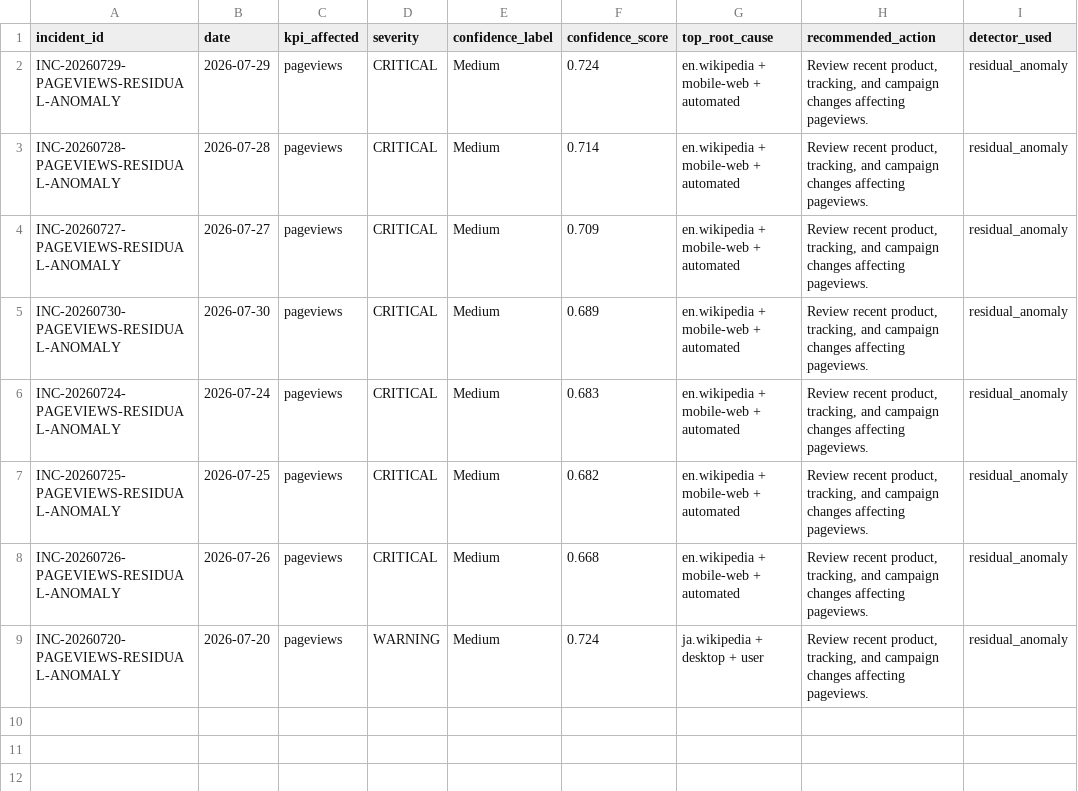
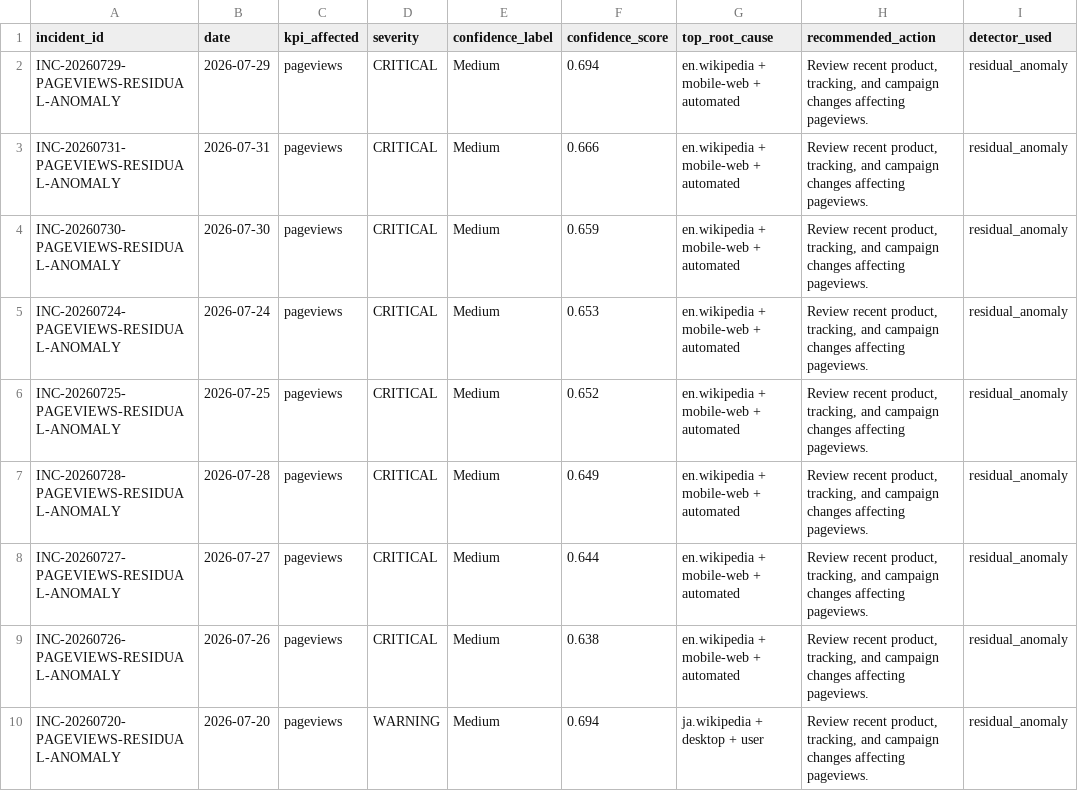
Before and after one commit to Kartz82/kpi-anomaly-diagnostics, a CSV file: data/live/reports/live_incident_history.csv, drawn as a sheet.

```diff
--- a/data/live/reports/live_incident_history.csv
+++ b/data/live/reports/live_incident_history.csv
@@ -1,9 +1,10 @@
 incident_id,date,kpi_affected,severity,confidence_label,confidence_score,top_root_cause,recommended_action,detector_used
-INC-20260729-PAGEVIEWS-RESIDUAL-ANOMALY,2026-07-29,pageviews,CRITICAL,Medium,0.724,en.wikipedia + mobile-web + automated,"Review recent product, tracking, and campaign changes affecting pageviews.",residual_anomaly
-INC-20260728-PAGEVIEWS-RESIDUAL-ANOMALY,2026-07-28,pageviews,CRITICAL,Medium,0.714,en.wikipedia + mobile-web + automated,"Review recent product, tracking, and campaign changes affecting pageviews.",residual_anomaly
-INC-20260727-PAGEVIEWS-RESIDUAL-ANOMALY,2026-07-27,pageviews,CRITICAL,Medium,0.709,en.wikipedia + mobile-web + automated,"Review recent product, tracking, and campaign changes affecting pageviews.",residual_anomaly
-INC-20260730-PAGEVIEWS-RESIDUAL-ANOMALY,2026-07-30,pageviews,CRITICAL,Medium,0.689,en.wikipedia + mobile-web + automated,"Review recent product, tracking, and campaign changes affecting pageviews.",residual_anomaly
-INC-20260724-PAGEVIEWS-RESIDUAL-ANOMALY,2026-07-24,pageviews,CRITICAL,Medium,0.683,en.wikipedia + mobile-web + automated,"Review recent product, tracking, and campaign changes affecting pageviews.",residual_anomaly
-INC-20260725-PAGEVIEWS-RESIDUAL-ANOMALY,2026-07-25,pageviews,CRITICAL,Medium,0.682,en.wikipedia + mobile-web + automated,"Review recent product, tracking, and campaign changes affecting pageviews.",residual_anomaly
-INC-20260726-PAGEVIEWS-RESIDUAL-ANOMALY,2026-07-26,pageviews,CRITICAL,Medium,0.668,en.wikipedia + mobile-web + automated,"Review recent product, tracking, and campaign changes affecting pageviews.",residual_anomaly
-INC-20260720-PAGEVIEWS-RESIDUAL-ANOMALY,2026-07-20,pageviews,WARNING,Medium,0.724,ja.wikipedia + desktop + user,"Review recent product, tracking, and campaign changes affecting pageviews.",residual_anomaly
+INC-20260729-PAGEVIEWS-RESIDUAL-ANOMALY,2026-07-29,pageviews,CRITICAL,Medium,0.694,en.wikipedia + mobile-web + automated,"Review recent product, tracking, and campaign changes affecting pageviews.",residual_anomaly
+INC-20260731-PAGEVIEWS-RESIDUAL-ANOMALY,2026-07-31,pageviews,CRITICAL,Medium,0.666,en.wikipedia + mobile-web + automated,"Review recent product, tracking, and campaign changes affecting pageviews.",residual_anomaly
+INC-20260730-PAGEVIEWS-RESIDUAL-ANOMALY,2026-07-30,pageviews,CRITICAL,Medium,0.659,en.wikipedia + mobile-web + automated,"Review recent product, tracking, and campaign changes affecting pageviews.",residual_anomaly
+INC-20260724-PAGEVIEWS-RESIDUAL-ANOMALY,2026-07-24,pageviews,CRITICAL,Medium,0.653,en.wikipedia + mobile-web + automated,"Review recent product, tracking, and campaign changes affecting pageviews.",residual_anomaly
+INC-20260725-PAGEVIEWS-RESIDUAL-ANOMALY,2026-07-25,pageviews,CRITICAL,Medium,0.652,en.wikipedia + mobile-web + automated,"Review recent product, tracking, and campaign changes affecting pageviews.",residual_anomaly
+INC-20260728-PAGEVIEWS-RESIDUAL-ANOMALY,2026-07-28,pageviews,CRITICAL,Medium,0.649,en.wikipedia + mobile-web + automated,"Review recent product, tracking, and campaign changes affecting pageviews.",residual_anomaly
+INC-20260727-PAGEVIEWS-RESIDUAL-ANOMALY,2026-07-27,pageviews,CRITICAL,Medium,0.644,en.wikipedia + mobile-web + automated,"Review recent product, tracking, and campaign changes affecting pageviews.",residual_anomaly
+INC-20260726-PAGEVIEWS-RESIDUAL-ANOMALY,2026-07-26,pageviews,CRITICAL,Medium,0.638,en.wikipedia + mobile-web + automated,"Review recent product, tracking, and campaign changes affecting pageviews.",residual_anomaly
+INC-20260720-PAGEVIEWS-RESIDUAL-ANOMALY,2026-07-20,pageviews,WARNING,Medium,0.694,ja.wikipedia + desktop + user,"Review recent product, tracking, and campaign changes affecting pageviews.",residual_anomaly
```
Also changed, not shown: data/live/reports/live_top_root_causes.csv, 6 other files.
